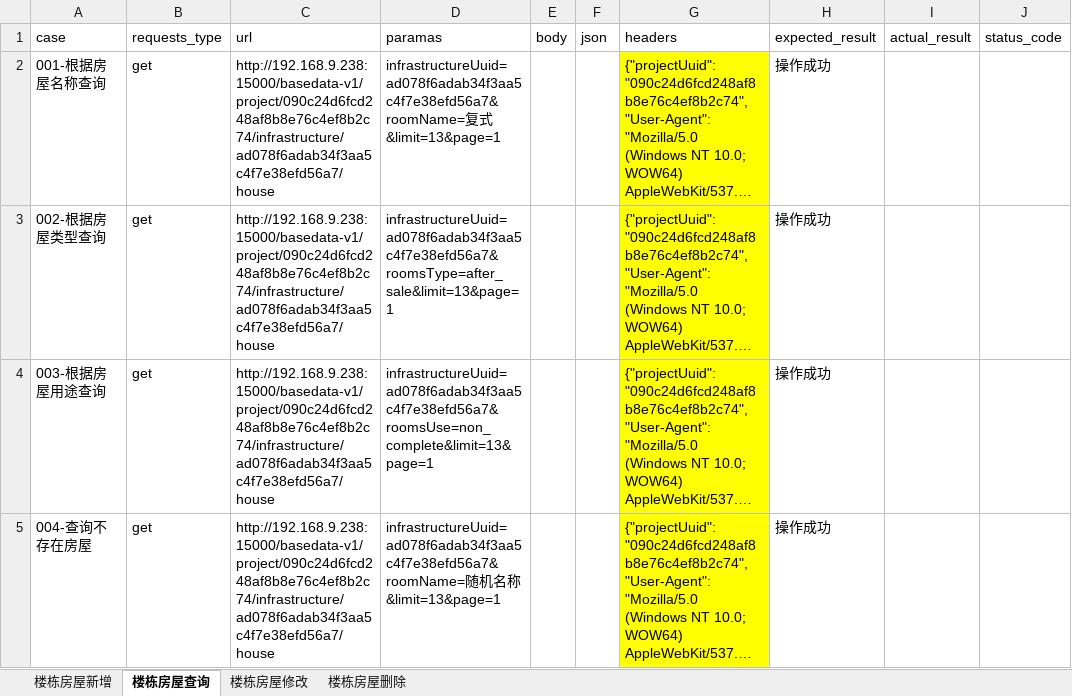
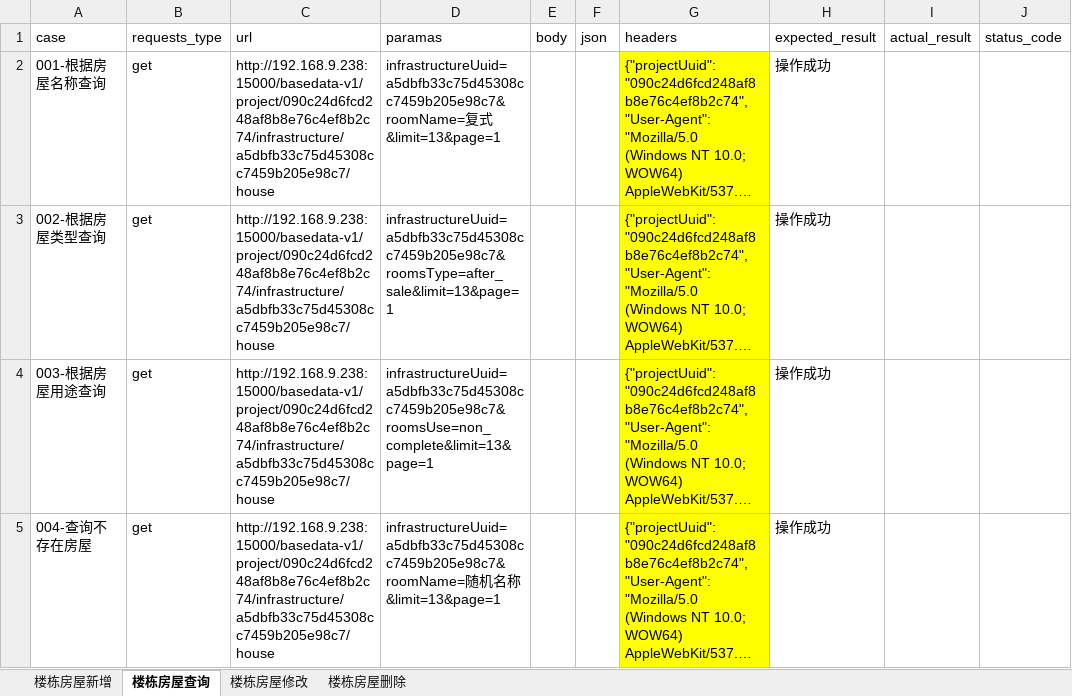
Before and after one commit to Ma-KaiQiang/Auto-interface_test, an Excel workbook: data/infrastructure/infrastructure_case.xlsx, sheet 楼栋房屋查询, drawn as a sheet; only a part is shown; long unchanged cells end in …; values as stored, in another font and other column widths than the file's, no borders; the diff names each change by its address in the sheet, - before the commit and + after, or states it on an @@ line.

```diff
--- a/data/infrastructure/infrastructure_case.xlsx (sheet 楼栋房屋查询)
+++ b/data/infrastructure/infrastructure_case.xlsx (sheet 楼栋房屋查询)
-C2:C5 (url): http://192.168.9.238:15000/basedata-v1/project/090c24d6fcd248af8b8e76c4ef8b2c74/infrastructure/ad078f6adab34f3aa5c4f7e38efd56a7/house
+C2:C5 (url): http://192.168.9.238:15000/basedata-v1/project/090c24d6fcd248af8b8e76c4ef8b2c74/infrastructure/a5dbfb33c75d45308cc7459b205e98c7/house
-D2 (paramas): infrastructureUuid=ad078f6adab34f3aa5c4f7e38efd56a7&roomName=复式…
+D2 (paramas): infrastructureUuid=a5dbfb33c75d45308cc7459b205e98c7&roomName=复式…
-D3 (paramas): infrastructureUuid=ad078f6adab34f3aa5c4f7e38efd56a7&roomsType=after_sale&limit=13&page=1
+D3 (paramas): infrastructureUuid=a5dbfb33c75d45308cc7459b205e98c7&roomsType=after_sale&limit=13&page=1
-D4 (paramas): infrastructureUuid=ad078f6adab34f3aa5c4f7e38efd56a7&roomsUse=non_complete&limit=13&page=1
+D4 (paramas): infrastructureUuid=a5dbfb33c75d45308cc7459b205e98c7&roomsUse=non_complete&limit=13&page=1
-D5 (paramas): infrastructureUuid=ad078f6adab34f3aa5c4f7e38efd56a7&roomName=随机…
+D5 (paramas): infrastructureUuid=a5dbfb33c75d45308cc7459b205e98c7&roomName=随机…
```
Also changed, not shown: sheet 楼栋房屋修改, sheet 楼栋房屋新增, sheet 楼栋房屋删除, data/infrastructure/infrastructure_uuid.xlsx, 11 other files.
